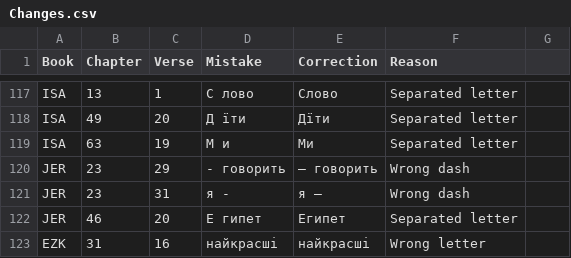
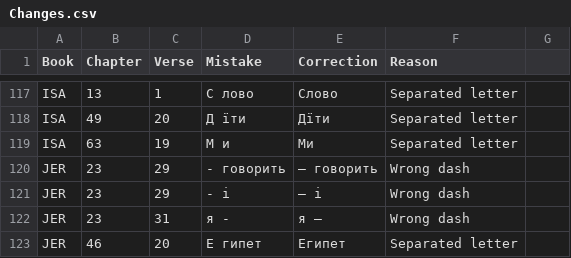
Before and after one commit to seesmof/Biblija-Kulisha, a CSV file: docs/Checks/Changes.csv, drawn as a sheet; only a part is shown, gaps mark what is left out; the shorter side is filled out with more unchanged rows.

```diff
--- a/docs/Checks/Changes.csv
+++ b/docs/Checks/Changes.csv
@@ -120,2 +120,3 @@ ISA,63,19,М и,Ми,Separated letter
 JER,23,29,- говорить,— говорить,Wrong dash
+JER,23,29,- і,— і,Wrong dash
 JER,23,31,я -,я —,Wrong dash
```
Also changed, not shown: 4 other files.
